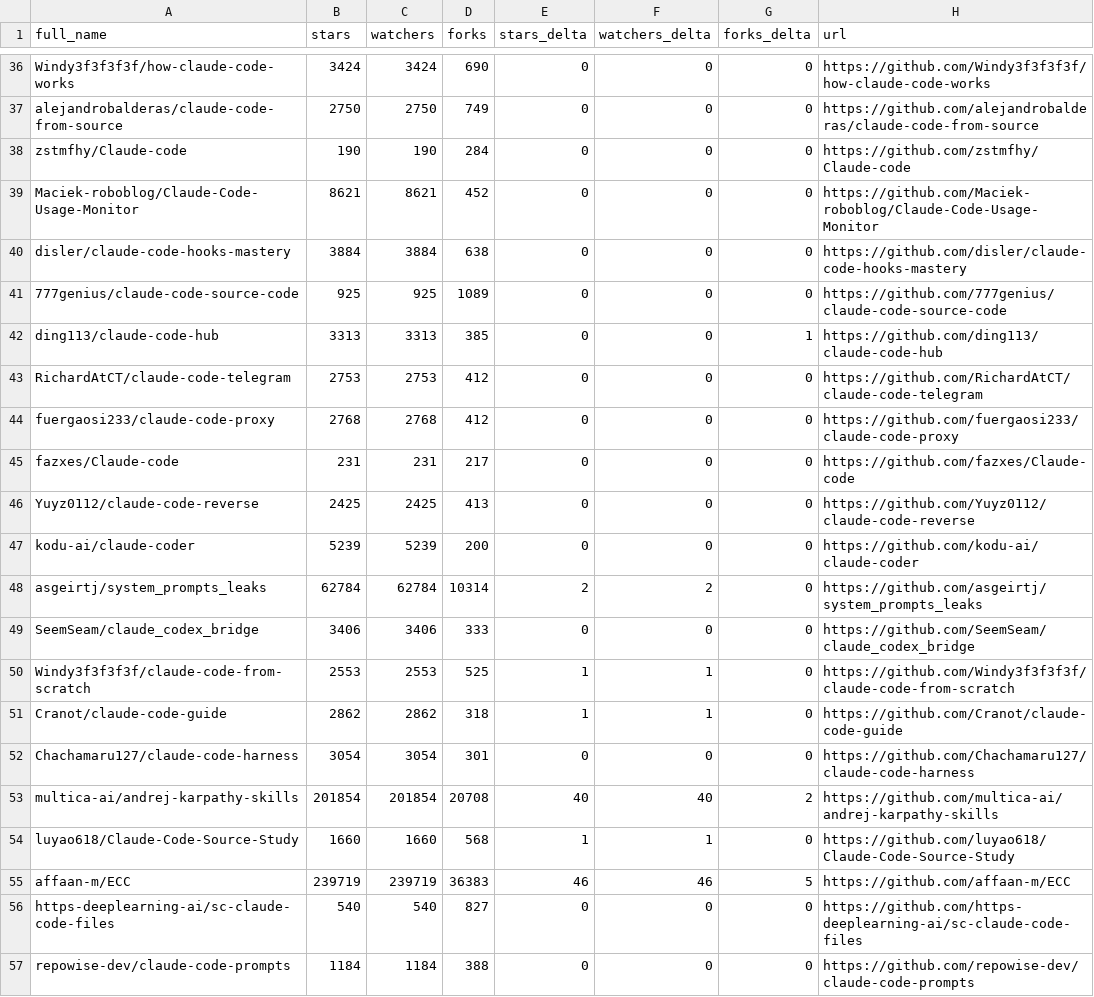
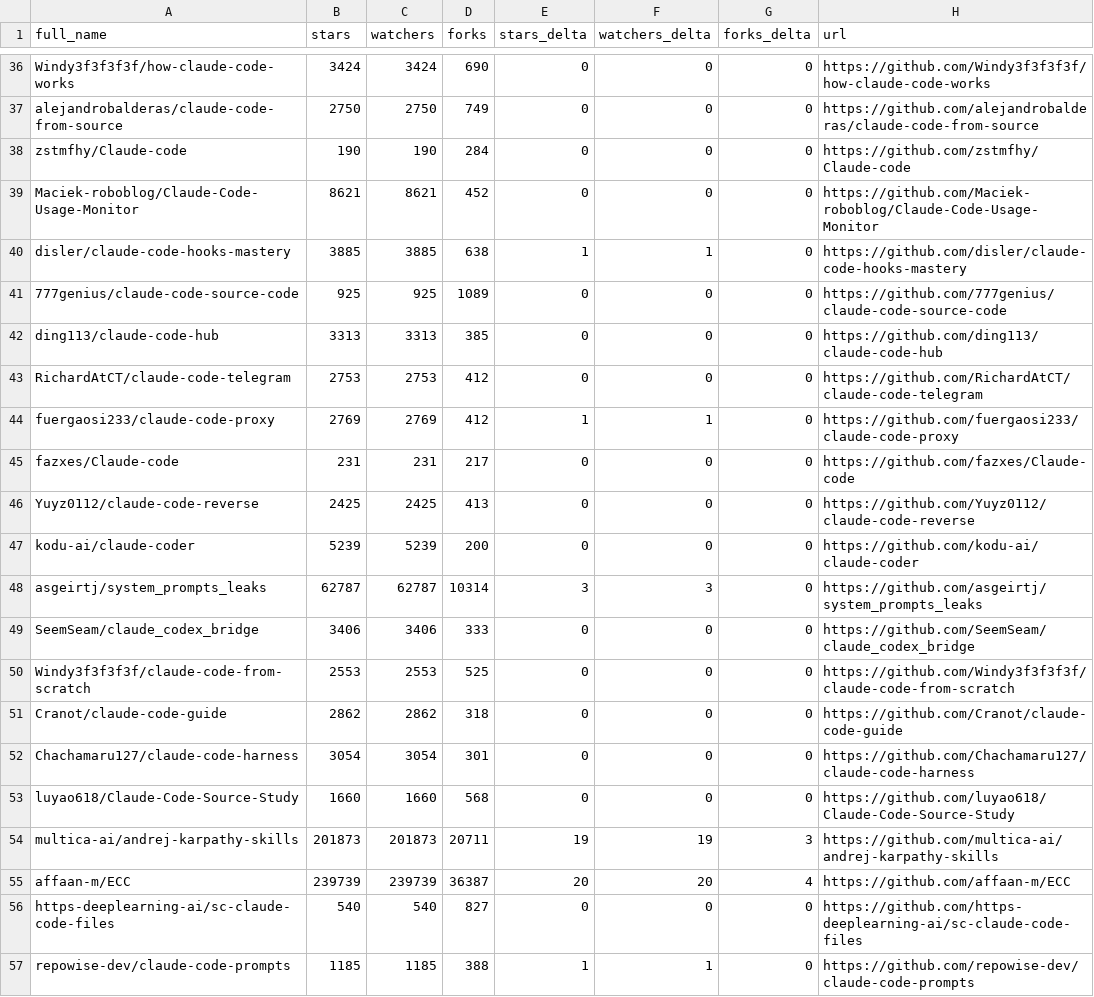
Before and after one commit to sanelez/SZ58_awesome-claude-code, a CSV file: data/repo-ticker.csv, drawn as a sheet; only a part is shown, gaps mark what is left out; the diff covers the shown part only.

```diff
--- a/data/repo-ticker.csv
+++ b/data/repo-ticker.csv
@@ -39,7 +39,7 @@ zstmfhy/Claude-code,190,190,284,0,0,0,https://github.com/zstmfhy/Claude-code
 Maciek-roboblog/Claude-Code-Usage-Monitor,8621,8621,452,0,0,0,https://github.com/Maciek-roboblog/Claude-Code-Usage-Monitor
-disler/claude-code-hooks-mastery,3884,3884,638,0,0,0,https://github.com/disler/claude-code-hooks-mastery
+disler/claude-code-hooks-mastery,3885,3885,638,1,1,0,https://github.com/disler/claude-code-hooks-mastery
 777genius/claude-code-source-code,925,925,1089,0,0,0,https://github.com/777genius/claude-code-source-code
-ding113/claude-code-hub,3313,3313,385,0,0,1,https://github.com/ding113/claude-code-hub
+ding113/claude-code-hub,3313,3313,385,0,0,0,https://github.com/ding113/claude-code-hub
 RichardAtCT/claude-code-telegram,2753,2753,412,0,0,0,https://github.com/RichardAtCT/claude-code-telegram
-fuergaosi233/claude-code-proxy,2768,2768,412,0,0,0,https://github.com/fuergaosi233/claude-code-proxy
+fuergaosi233/claude-code-proxy,2769,2769,412,1,1,0,https://github.com/fuergaosi233/claude-code-proxy
 fazxes/Claude-code,231,231,217,0,0,0,https://github.com/fazxes/Claude-code
@@ -47,11 +47,11 @@ Yuyz0112/claude-code-reverse,2425,2425,413,0,0,0,https://github.com/Yuyz0112/cla
 kodu-ai/claude-coder,5239,5239,200,0,0,0,https://github.com/kodu-ai/claude-coder
-asgeirtj/system_prompts_leaks,62784,62784,10314,2,2,0,https://github.com/asgeirtj/system_prompts_leaks
+asgeirtj/system_prompts_leaks,62787,62787,10314,3,3,0,https://github.com/asgeirtj/system_prompts_leaks
 SeemSeam/claude_codex_bridge,3406,3406,333,0,0,0,https://github.com/SeemSeam/claude_codex_bridge
-Windy3f3f3f3f/claude-code-from-scratch,2553,2553,525,1,1,0,https://github.com/Windy3f3f3f3f/claude-code-from-scratch
-Cranot/claude-code-guide,2862,2862,318,1,1,0,https://github.com/Cranot/claude-code-guide
+Windy3f3f3f3f/claude-code-from-scratch,2553,2553,525,0,0,0,https://github.com/Windy3f3f3f3f/claude-code-from-scratch
+Cranot/claude-code-guide,2862,2862,318,0,0,0,https://github.com/Cranot/claude-code-guide
 Chachamaru127/claude-code-harness,3054,3054,301,0,0,0,https://github.com/Chachamaru127/claude-code-harness
-multica-ai/andrej-karpathy-skills,201854,201854,20708,40,40,2,https://github.com/multica-ai/andrej-karpathy-skills
-luyao618/Claude-Code-Source-Study,1660,1660,568,1,1,0,https://github.com/luyao618/Claude-Code-Source-Study
-affaan-m/ECC,239719,239719,36383,46,46,5,https://github.com/affaan-m/ECC
+luyao618/Claude-Code-Source-Study,1660,1660,568,0,0,0,https://github.com/luyao618/Claude-Code-Source-Study
+multica-ai/andrej-karpathy-skills,201873,201873,20711,19,19,3,https://github.com/multica-ai/andrej-karpathy-skills
+affaan-m/ECC,239739,239739,36387,20,20,4,https://github.com/affaan-m/ECC
 https-deeplearning-ai/sc-claude-code-files,540,540,827,0,0,0,https://github.com/https-deeplearning-ai/sc-claude-code-files
-repowise-dev/claude-code-prompts,1184,1184,388,0,0,0,https://github.com/repowise-dev/claude-code-prompts
+repowise-dev/claude-code-prompts,1185,1185,388,1,1,0,https://github.com/repowise-dev/claude-code-prompts
```
Also changed, not shown: 1 added row, 1 removed row, 1 moved row and 121 edited cells elsewhere in this file, 2 other files.
